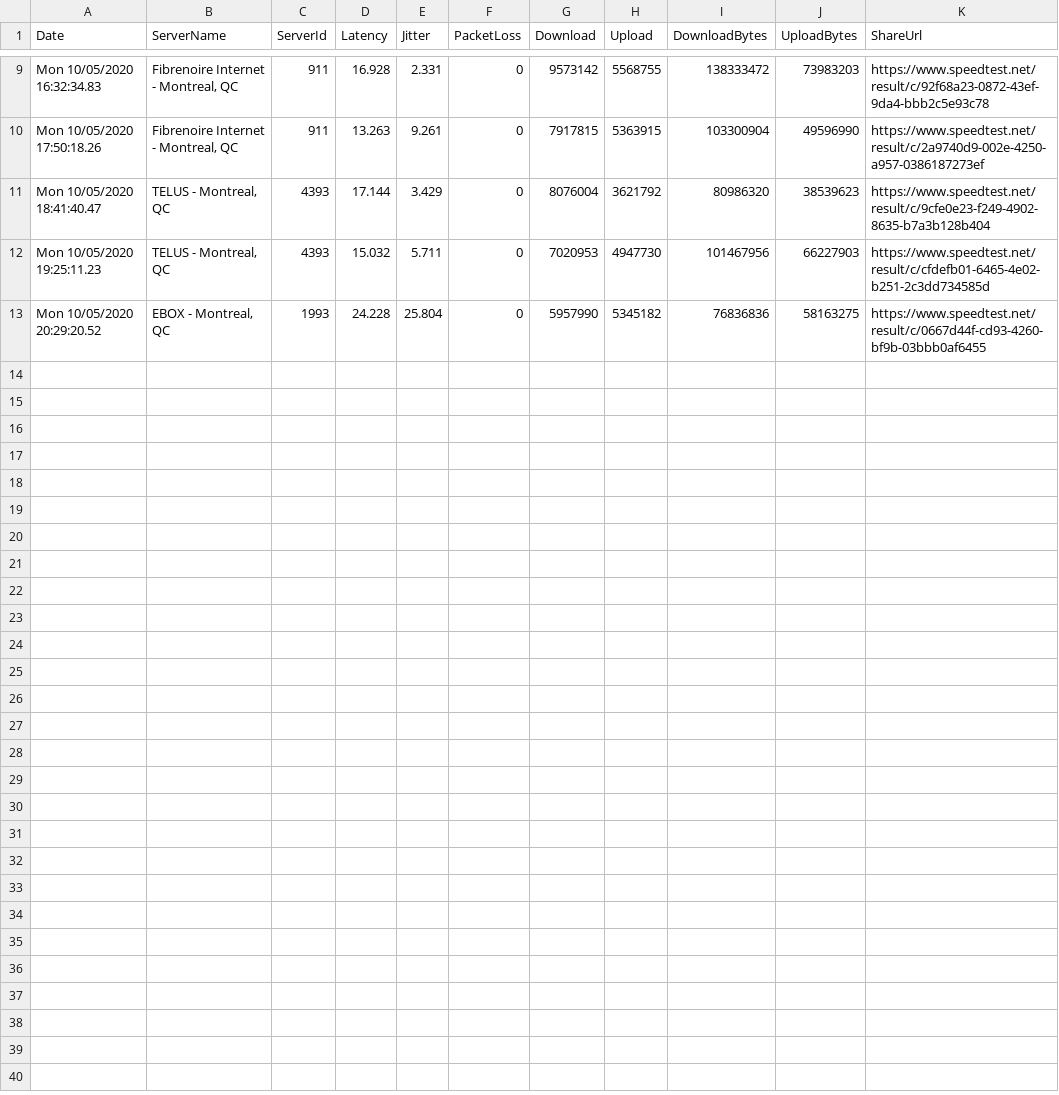
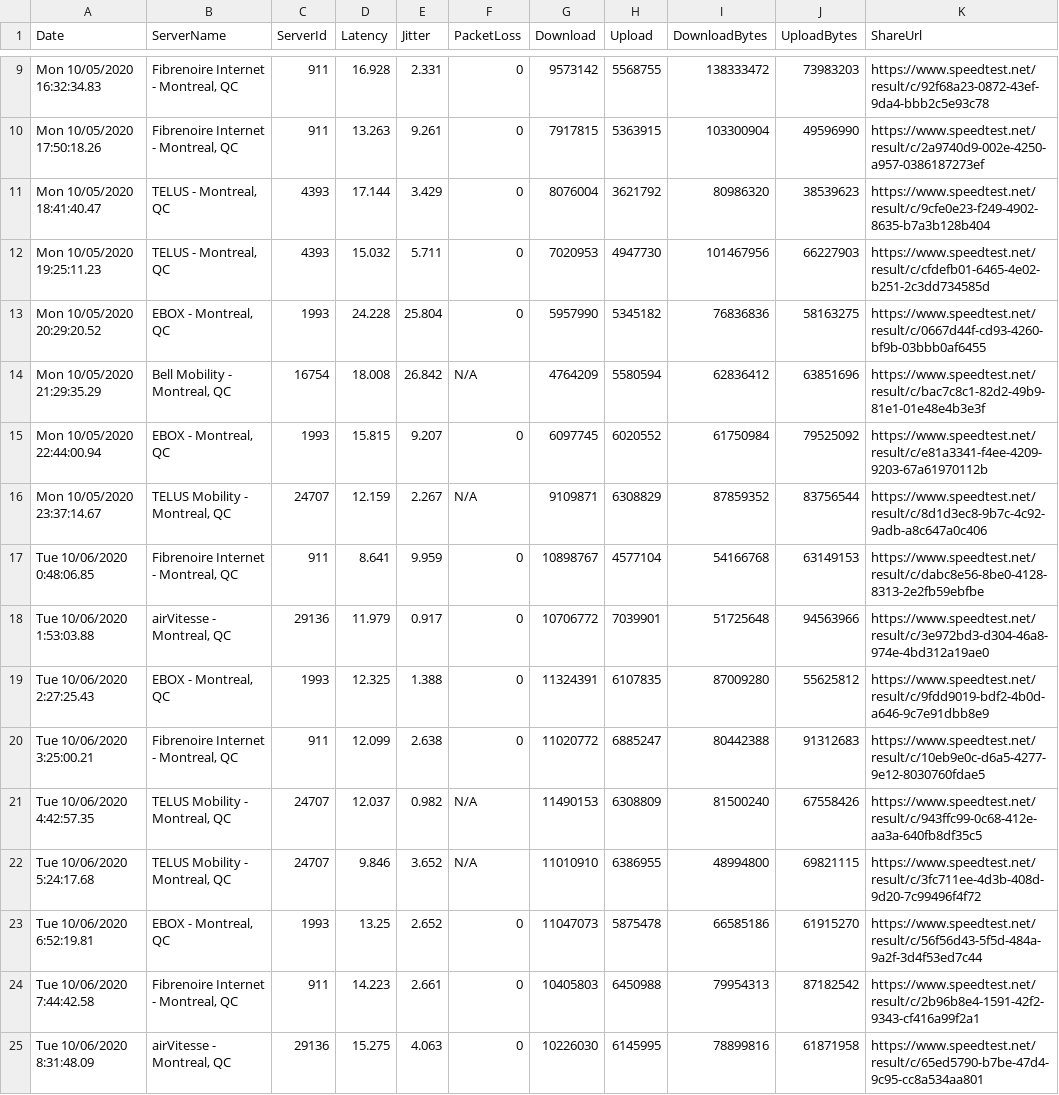
Before and after one commit to marioja/chart, a CSV file: chart/WebContent/ookla-client.csv, drawn as a sheet; only a part is shown, gaps mark what is left out.

Commit message:
updated sample data and format dates better

```diff
--- a/chart/WebContent/ookla-client.csv
+++ b/chart/WebContent/ookla-client.csv
@@ -13 +13,13 @@
 "Mon 10/05/2020 20:29:20.52","EBOX - Montreal, QC","1993","24.228","25.804","0","5957990","5345182","76836836","58163275","https://www.speedtest.net/result/c/0667d44f-cd93-4260-bf9b-03bbb0af6455"
+"Mon 10/05/2020 21:29:35.29","Bell Mobility - Montreal, QC","16754","18.008","26.842","N/A","4764209","5580594","62836412","63851696","https://www.speedtest.net/result/c/bac7c8c1-82d2-49b9-81e1-01e48e4b3e3f"
+"Mon 10/05/2020 22:44:00.94","EBOX - Montreal, QC","1993","15.815","9.207","0","6097745","6020552","61750984","79525092","https://www.speedtest.net/result/c/e81a3341-f4ee-4209-9203-67a61970112b"
+"Mon 10/05/2020 23:37:14.67","TELUS Mobility - Montreal, QC","24707","12.159","2.267","N/A","9109871","6308829","87859352","83756544","https://www.speedtest.net/result/c/8d1d3ec8-9b7c-4c92-9adb-a8c647a0c406"
+"Tue 10/06/2020  0:48:06.85","Fibrenoire Internet - Montreal, QC","911","8.641","9.959","0","10898767","4577104","54166768","63149153","https://www.speedtest.net/result/c/dabc8e56-8be0-4128-8313-2e2fb59ebfbe"
+"Tue 10/06/2020  1:53:03.88","airVitesse - Montreal, QC","29136","11.979","0.917","0","10706772","7039901","51725648","94563966","https://www.speedtest.net/result/c/3e972bd3-d304-46a8-974e-4bd312a19ae0"
+"Tue 10/06/2020  2:27:25.43","EBOX - Montreal, QC","1993","12.325","1.388","0","11324391","6107835","87009280","55625812","https://www.speedtest.net/result/c/9fdd9019-bdf2-4b0d-a646-9c7e91dbb8e9"
+"Tue 10/06/2020  3:25:00.21","Fibrenoire Internet - Montreal, QC","911","12.099","2.638","0","11020772","6885247","80442388","91312683","https://www.speedtest.net/result/c/10eb9e0c-d6a5-4277-9e12-8030760fdae5"
+"Tue 10/06/2020  4:42:57.35","TELUS Mobility - Montreal, QC","24707","12.037","0.982","N/A","11490153","6308809","81500240","67558426","https://www.speedtest.net/result/c/943ffc99-0c68-412e-aa3a-640fb8df35c5"
+"Tue 10/06/2020  5:24:17.68","TELUS Mobility - Montreal, QC","24707","9.846","3.652","N/A","11010910","6386955","48994800","69821115","https://www.speedtest.net/result/c/3fc711ee-4d3b-408d-9d20-7c99496f4f72"
+"Tue 10/06/2020  6:52:19.81","EBOX - Montreal, QC","1993","13.25","2.652","0","11047073","5875478","66585186","61915270","https://www.speedtest.net/result/c/56f56d43-5f5d-484a-9a2f-3d4f53ed7c44"
+"Tue 10/06/2020  7:44:42.58","Fibrenoire Internet - Montreal, QC","911","14.223","2.661","0","10405803","6450988","79954313","87182542","https://www.speedtest.net/result/c/2b96b8e4-1591-42f2-9343-cf416a99f2a1"
+"Tue 10/06/2020  8:31:48.09","airVitesse - Montreal, QC","29136","15.275","4.063","0","10226030","6145995","78899816","61871958","https://www.speedtest.net/result/c/65ed5790-b7be-47d4-9c95-cc8a534aa801"
```
Also changed, not shown: 2 other files.
